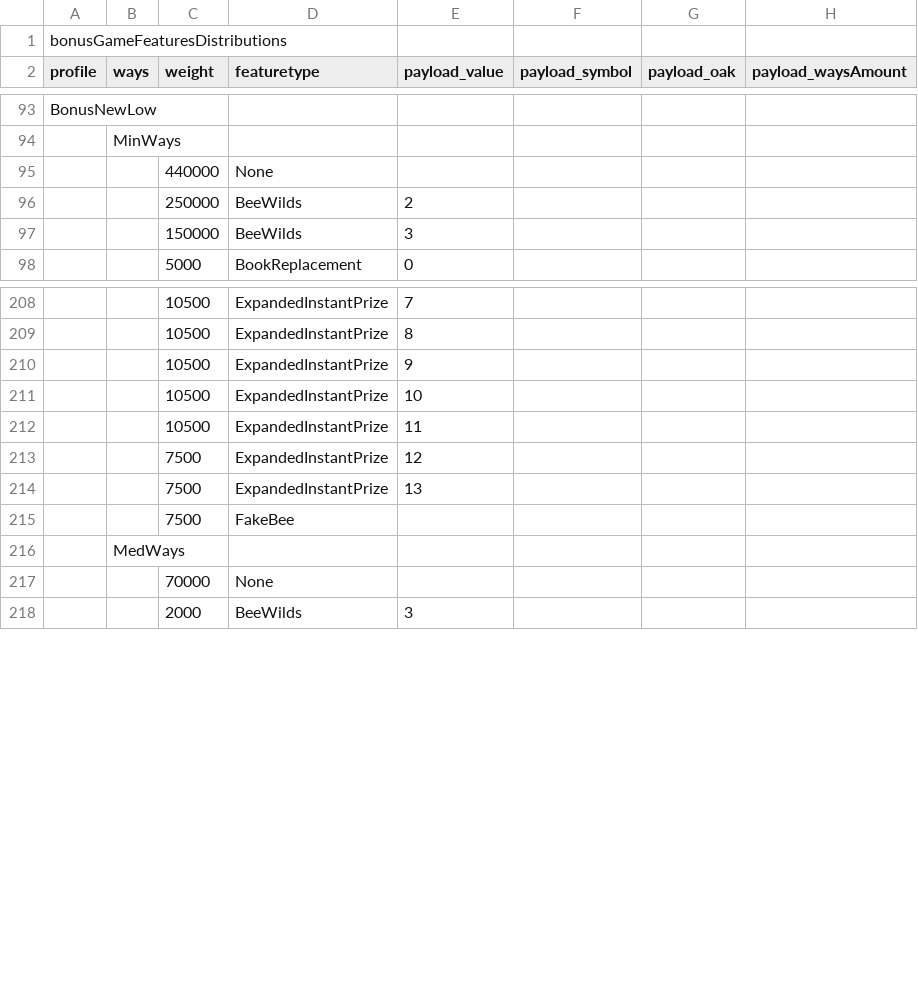
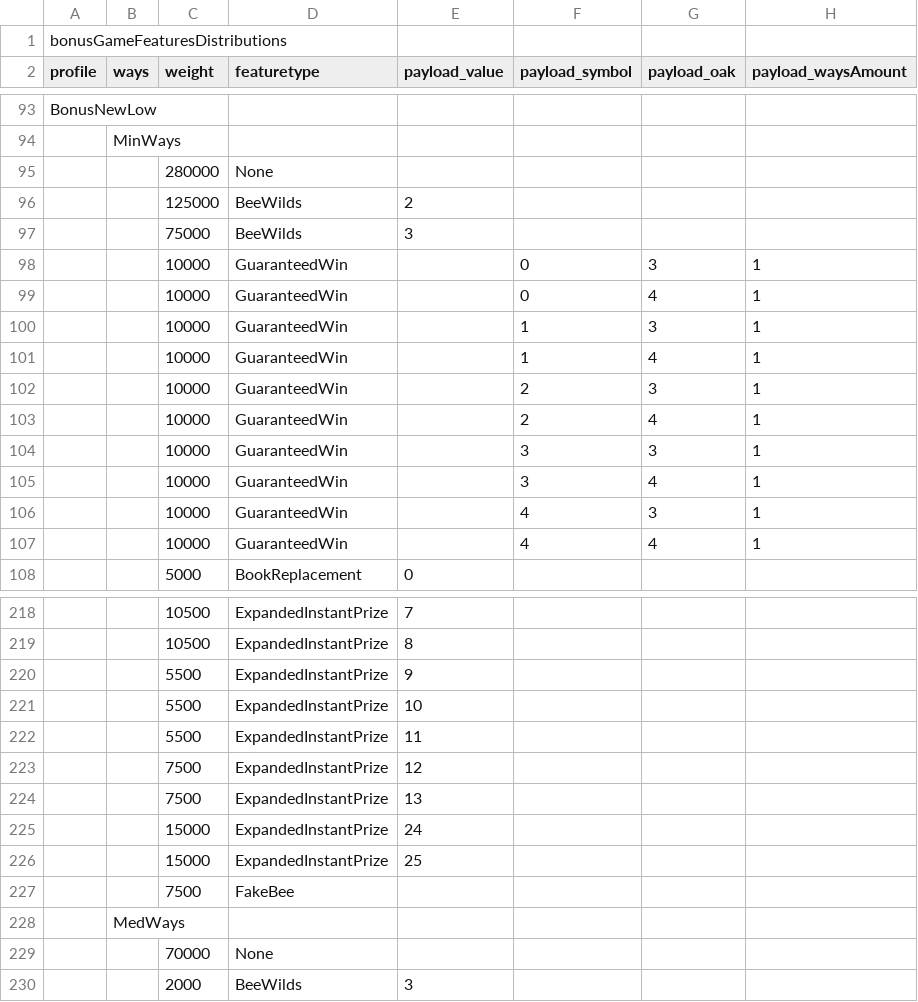
Before and after one commit to hideousslots/fakeserver_citrus, a CSV file: MathsExtraction/Output/ante_bonusGameFeaturesDistributions.csv, drawn as a sheet; only a part is shown, gaps mark what is left out; addresses are those after the commit; the diff covers the shown part only; the diff names each change by its address in the sheet, - before the commit and + after, or states it on an @@ line.

```diff
--- a/MathsExtraction/Output/ante_bonusGameFeaturesDistributions.csv
+++ b/MathsExtraction/Output/ante_bonusGameFeaturesDistributions.csv
-C95 (weight): 440000
+C95 (weight): 280000
-C96 (weight): 250000
+C96 (weight): 125000
-C97 (weight): 150000
+C97 (weight): 75000
+row 98:  |  | 10000 | GuaranteedWin |  | 0 | 3 | 1
+row 99:  |  | 10000 | GuaranteedWin |  | 0 | 4 | 1
+row 100:  |  | 10000 | GuaranteedWin |  | 1 | 3 | 1
+row 101:  |  | 10000 | GuaranteedWin |  | 1 | 4 | 1
+row 102:  |  | 10000 | GuaranteedWin |  | 2 | 3 | 1
+row 103:  |  | 10000 | GuaranteedWin |  | 2 | 4 | 1
+row 104:  |  | 10000 | GuaranteedWin |  | 3 | 3 | 1
+row 105:  |  | 10000 | GuaranteedWin |  | 3 | 4 | 1
+row 106:  |  | 10000 | GuaranteedWin |  | 4 | 3 | 1
+row 107:  |  | 10000 | GuaranteedWin |  | 4 | 4 | 1
-C220:C222 (weight): 10500
+C220:C222 (weight): 5500
+row 225:  |  | 15000 | ExpandedInstantPrize | 24
+row 226:  |  | 15000 | ExpandedInstantPrize | 25
```
Also changed, not shown: 12 added rows and 43 edited cells elsewhere in this file, MathsExtraction/Output/ante_bonusBuyCoinGameProfileDistribution.csv, MathsExtraction/Output/ante_instantPrizeCoinsConfig.csv, 12 other files.
